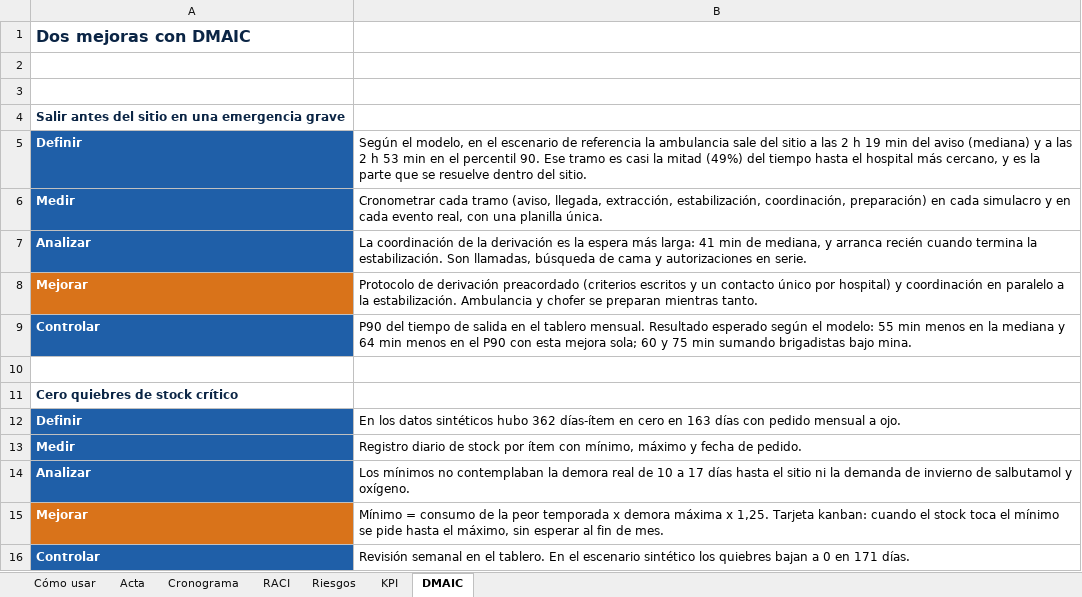
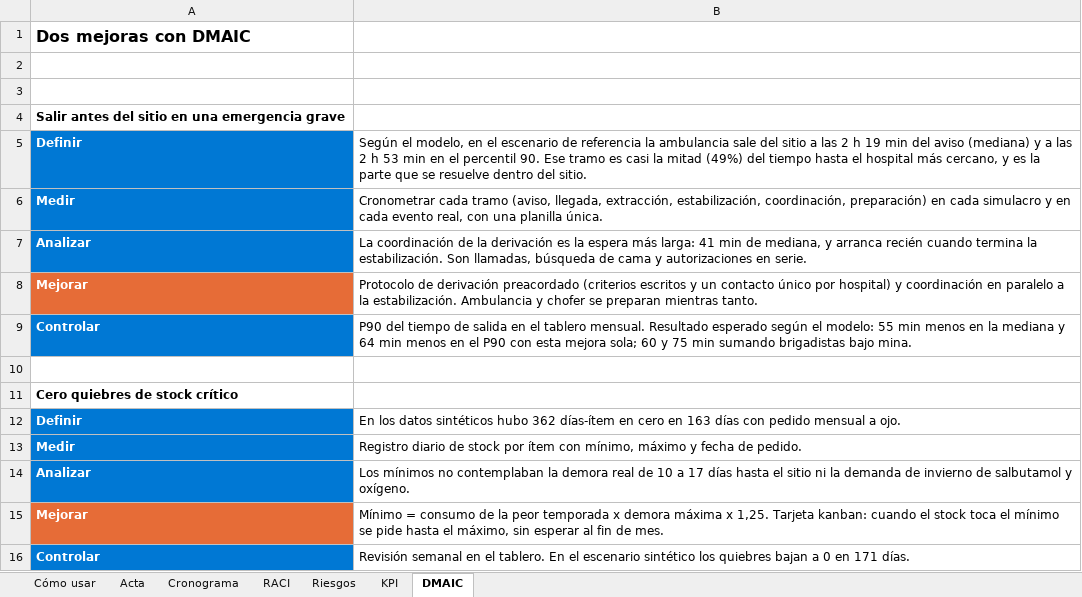
Before and after one commit to mperezalaniz/servicio-medico-mineria-remota, an Excel workbook: plan/Plan_100_dias_Servicio_Medico.xlsx, sheet DMAIC, drawn as a sheet; values as stored, in another font and other column widths than the file's, no borders; the diff names each change by its address in the sheet, - before the commit and + after, or states it on an @@ line.

```diff
--- a/plan/Plan_100_dias_Servicio_Medico.xlsx (sheet DMAIC)
+++ b/plan/Plan_100_dias_Servicio_Medico.xlsx (sheet DMAIC)
-A1 text colour: #0B2545
+A1 text colour: black
-A4 text colour: #0B2545
+A4 text colour: black
-A5:A7 fill: #1F5FA8
+A5:A7 fill: #0078D4
-A8 fill: #D9731A
+A8 fill: #E66C37
-A9 fill: #1F5FA8
+A9 fill: #0078D4
-A11 text colour: #0B2545
+A11 text colour: black
-A12:A14 fill: #1F5FA8
+A12:A14 fill: #0078D4
-A15 fill: #D9731A
+A15 fill: #E66C37
-A16 fill: #1F5FA8
+A16 fill: #0078D4
```
Also changed, not shown: sheet Cronograma, sheet Acta, sheet RACI, sheet KPI, sheet Riesgos, sheet Cómo usar, 22 other files.
